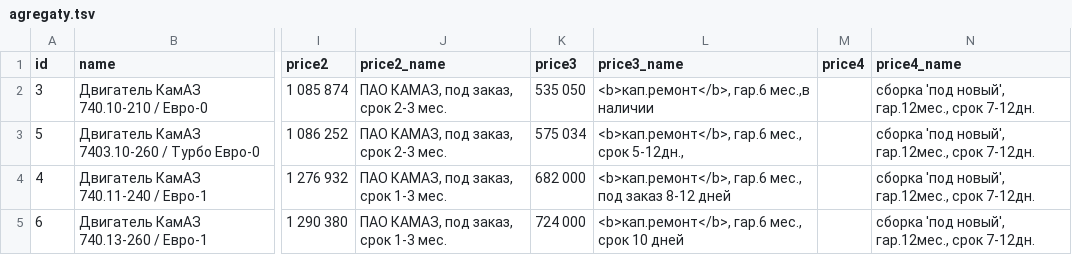
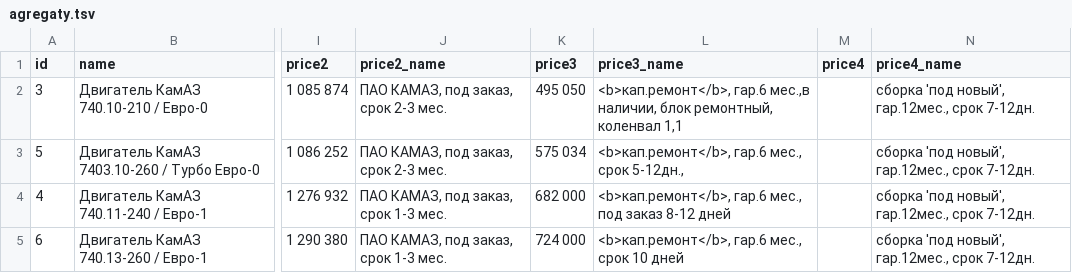
Before and after one commit to reesly/zap-kam, a TSV file: data/agregaty.tsv, drawn as a sheet; only a part is shown, gaps mark what is left out; the diff covers the shown part only; the diff names each change by its address in the sheet, - before the commit and + after, or states it on an @@ line.

```diff
--- a/data/agregaty.tsv
+++ b/data/agregaty.tsv
-K2 (price3): 535 050
+K2 (price3): 495 050
-L2 (price3_name): …гар.6 мес.,в наличии
+L2 (price3_name): …гар.6 мес.,в наличии, блок ремонтный, коленвал 1,1
```
Also changed, not shown: 12 edited cells elsewhere in this file, data/dvig_zap.tsv.
